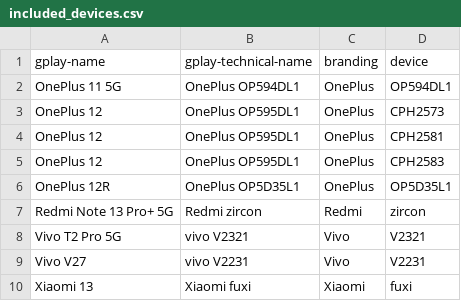
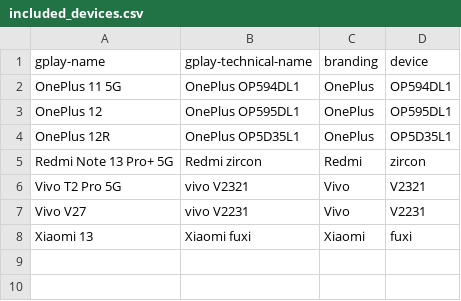
Before and after one commit to cyb3rko/flashdim, a CSV file: included_devices.csv, drawn as a sheet.

```diff
--- a/included_devices.csv
+++ b/included_devices.csv
@@ -2,5 +2,3 @@ gplay-name,gplay-technical-name,branding,device
 OnePlus 11 5G,OnePlus OP594DL1,OnePlus,OP594DL1
-OnePlus 12,OnePlus OP595DL1,OnePlus,CPH2573
-OnePlus 12,OnePlus OP595DL1,OnePlus,CPH2581
-OnePlus 12,OnePlus OP595DL1,OnePlus,CPH2583
+OnePlus 12,OnePlus OP595DL1,OnePlus,OP595DL1
 OnePlus 12R,OnePlus OP5D35L1,OnePlus,OP5D35L1
```
Also changed, not shown: app/src/main/res/raw/excluded_devices.csv.
